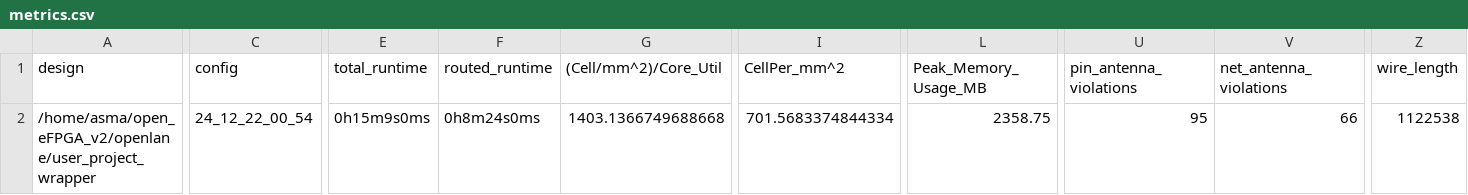
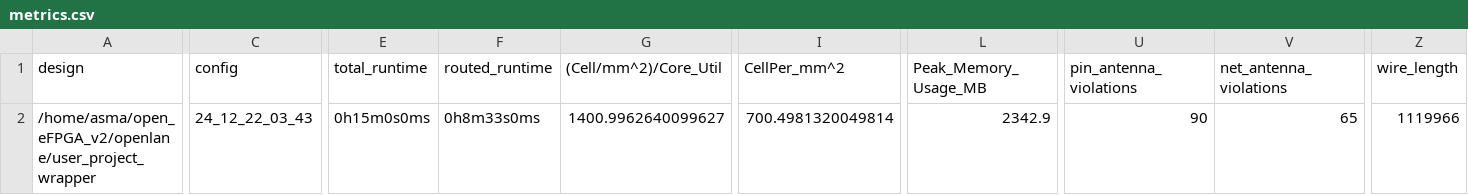
Before and after one commit to Asma-Mohsin/open_eFPGA_v2, a CSV file: signoff/user_project_wrapper/metrics.csv, drawn as a sheet; only a part is shown, gaps mark what is left out; the diff covers the shown part only; the diff names each change by its address in the sheet, - before the commit and + after, or states it on an @@ line.

```diff
--- a/signoff/user_project_wrapper/metrics.csv
+++ b/signoff/user_project_wrapper/metrics.csv
-C2 (config): 24_12_22_00_54
+C2 (config): 24_12_22_03_43
-E2 (total_runtime): 0h15m9s0ms
+E2 (total_runtime): 0h15m0s0ms
-F2 (routed_runtime): 0h8m24s0ms
+F2 (routed_runtime): 0h8m33s0ms
-G2 ((Cell/mm^2)/Core_Util): 1403.1366749688668
+G2 ((Cell/mm^2)/Core_Util): 1400.9962640099627
-I2 (CellPer_mm^2): 701.5683374844334
+I2 (CellPer_mm^2): 700.4981320049814
-L2 (Peak_Memory_Usage_MB): 2358.75
+L2 (Peak_Memory_Usage_MB): 2342.9
-U2 (pin_antenna_violations): 95
+U2 (pin_antenna_violations): 90
-V2 (net_antenna_violations): 66
+V2 (net_antenna_violations): 65
-Z2 (wire_length): 1122538
+Z2 (wire_length): 1119966
```
Also changed, not shown: 15 edited cells elsewhere in this file, signoff/RAM_IO/metrics.csv, 43 other files.
